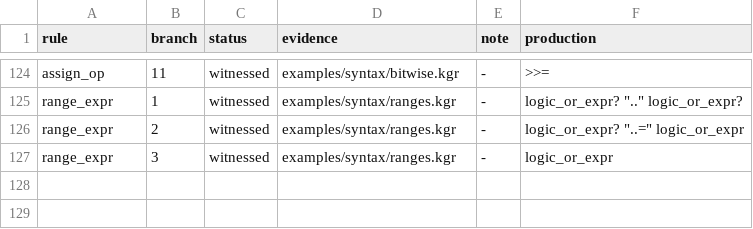
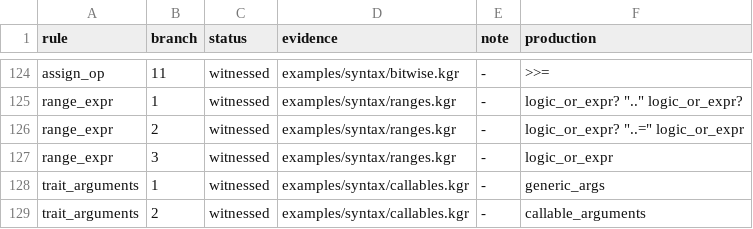
Before and after one commit to kagari-lang/kagari, a TSV file: docs/syntax-branches.tsv, drawn as a sheet; only a part is shown, gaps mark what is left out.

Commit message:
feat(traits)!: implement unified Fn protocol and callable adapters
BREAKING CHANGE: artifacts and runtime ABI now require v101.

```diff
--- a/docs/syntax-branches.tsv
+++ b/docs/syntax-branches.tsv
@@ -127 +127,3 @@ range_expr	2	witnessed	examples/syntax/ranges.kgr	-	logic_or_expr? "..=" logic_o
 range_expr	3	witnessed	examples/syntax/ranges.kgr	-	logic_or_expr
+trait_arguments	1	witnessed	examples/syntax/callables.kgr	-	generic_args
+trait_arguments	2	witnessed	examples/syntax/callables.kgr	-	callable_arguments
```
Also changed, not shown: docs/syntax-coverage.tsv, docs/syntax-quantifiers.tsv, 35 other files.
